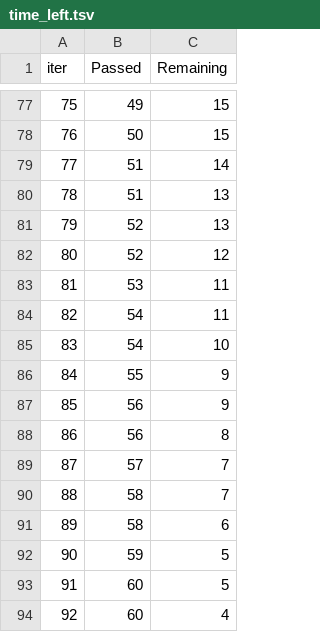
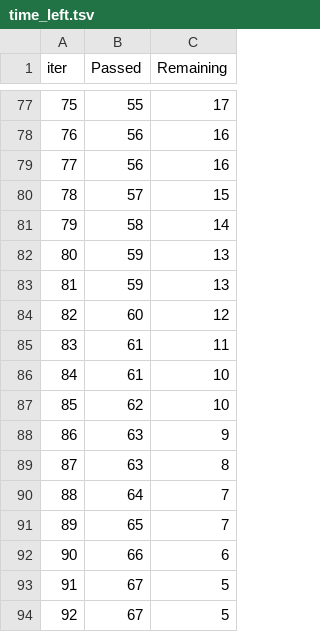
Before and after one commit to deepno1/ML-Project, a TSV file: catboost_info/time_left.tsv, drawn as a sheet; only a part is shown, gaps mark what is left out; the diff covers the shown part only.

```diff
--- a/catboost_info/time_left.tsv
+++ b/catboost_info/time_left.tsv
@@ -77,18 +77,18 @@ iter	Passed	Remaining
-75	49	15
-76	50	15
-77	51	14
-78	51	13
-79	52	13
-80	52	12
-81	53	11
-82	54	11
-83	54	10
-84	55	9
-85	56	9
-86	56	8
-87	57	7
-88	58	7
-89	58	6
-90	59	5
-91	60	5
-92	60	4
+75	55	17
+76	56	16
+77	56	16
+78	57	15
+79	58	14
+80	59	13
+81	59	13
+82	60	12
+83	61	11
+84	61	10
+85	62	10
+86	63	9
+87	63	8
+88	64	7
+89	65	7
+90	66	6
+91	67	5
+92	67	5
```
Also changed, not shown: 146 edited cells elsewhere in this file, 8 other files.
